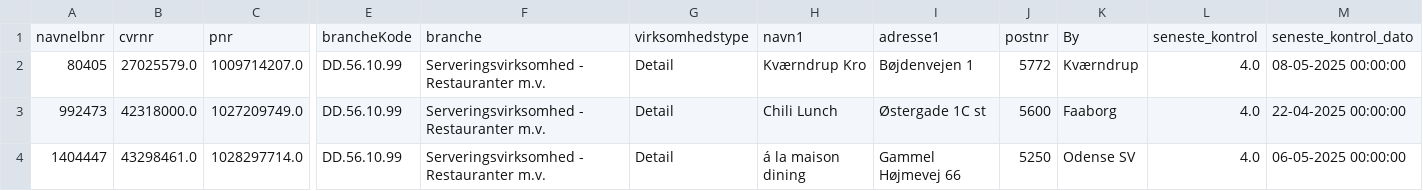
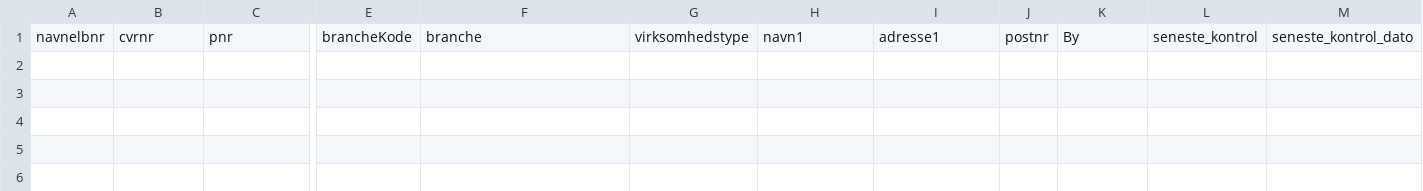
Before and after one commit to MartinDreyer/smiley-scraper, a CSV file: csv/new.csv, drawn as a sheet; only a part is shown, gaps mark what is left out; rows hold the shown columns only; the diff names each change by its address in the sheet, - before the commit and + after, or states it on an @@ line.

```diff
--- a/csv/new.csv
+++ b/csv/new.csv
-row 2: 80405 | 27025579.0 | 1009714207.0 | DD.56.10.99 | Serveringsvirksomhed - Restauranter m.v. | Detail | Kværndrup Kro | Bøjdenvejen 1 | 5772 | Kværndrup | 4.0 | 08-05-2025 00:00:00
-row 3: 992473 | 42318000.0 | 1027209749.0 | DD.56.10.99 | Serveringsvirksomhed - Restauranter m.v. | Detail | Chili Lunch | Østergade 1C st | 5600 | Faaborg | 4.0 | 22-04-2025 00:00:00
-row 4: 1404447 | 43298461.0 | 1028297714.0 | DD.56.10.99 | Serveringsvirksomhed - Restauranter m.v. | Detail | á la maison dining | Gammel Højmevej 66 | 5250 | Odense SV | 4.0 | 06-05-2025 00:00:00
```
